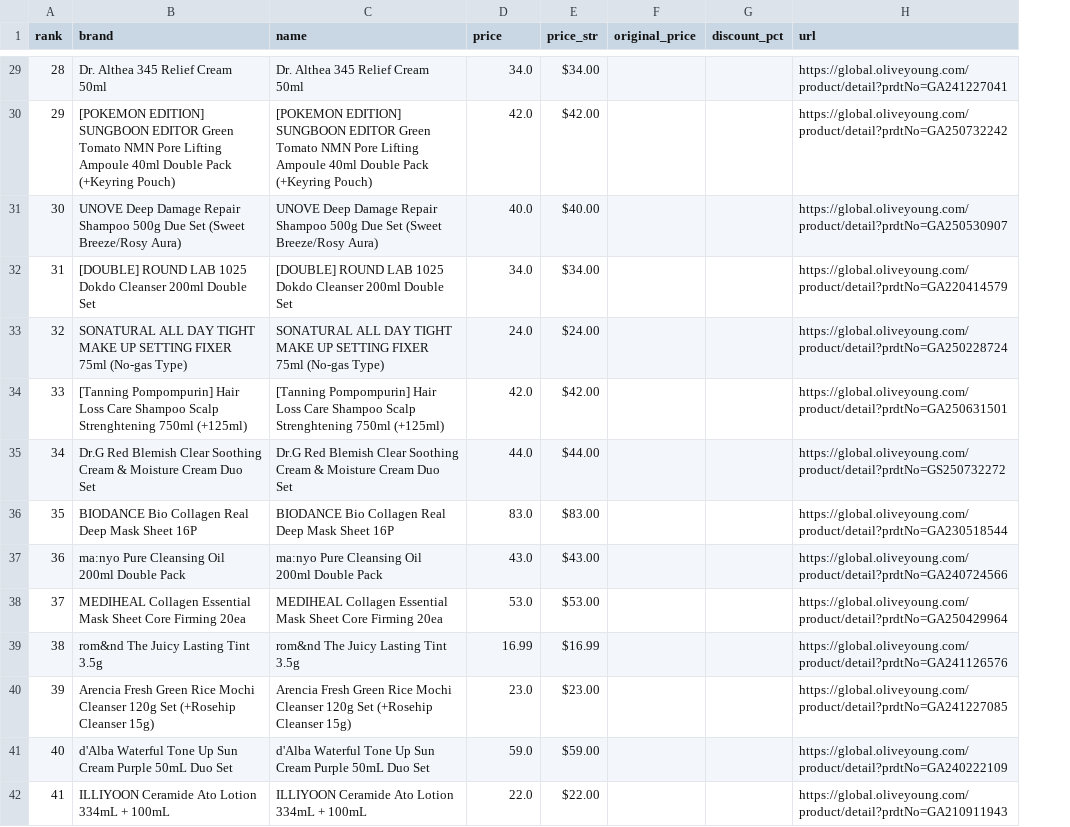
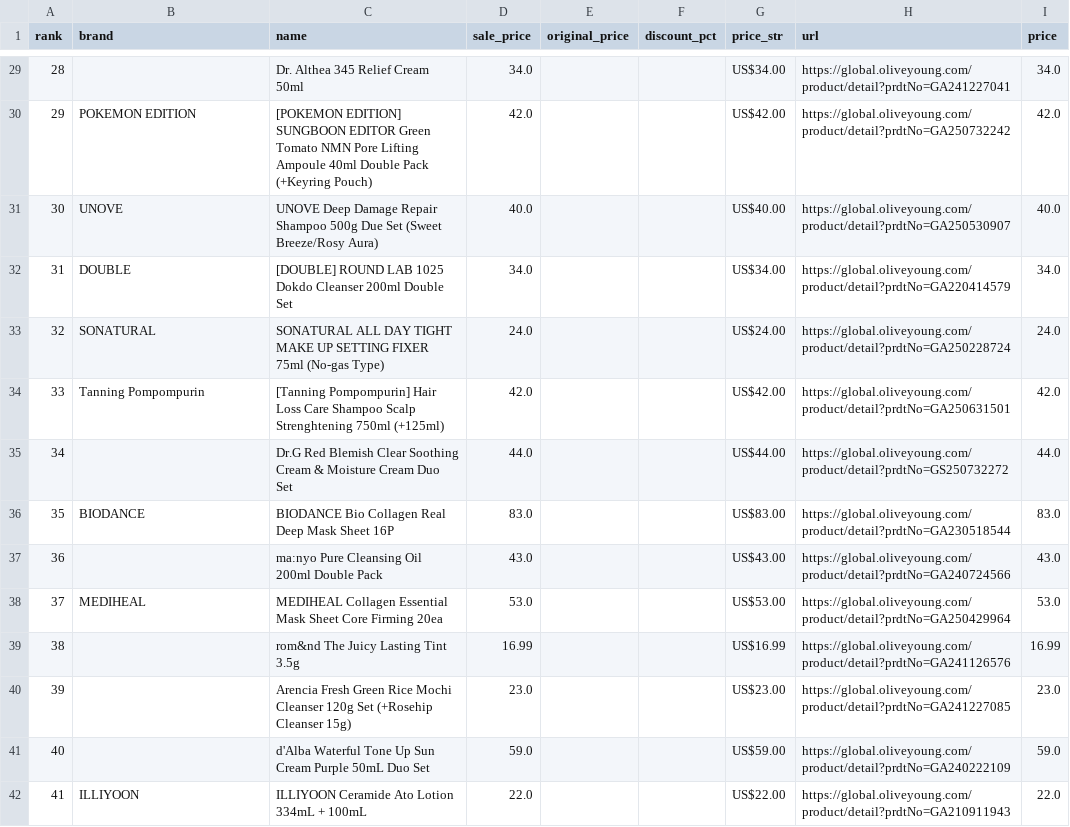
Before and after one commit to jongpard/oyglobal, a CSV file: data/2025-08-15_global.csv, drawn as a sheet; only a part is shown, gaps mark what is left out; removed rows and columns are numbered as before the commit, all else as after; the diff covers the shown part only; the diff names each change by its address in the sheet, - before the commit and + after, or states it on an @@ line.

```diff
--- a/data/2025-08-15_global.csv
+++ b/data/2025-08-15_global.csv
-column E (price_str), rows 29-42: $34.00 | $42.00 | $40.00 | $34.00 | $24.00 | $42.00 | $44.00 | $83.00 | $43.00 | $53.00 | $16.99 | $23.00 | $59.00 | $22.00
+column G (price_str), rows 29-42: US$34.00 | US$42.00 | US$40.00 | US$34.00 | US$24.00 | US$42.00 | US$44.00 | US$83.00 | US$43.00 | US$53.00 | US$16.99 | US$23.00 | US$59.00 | US$22.00
+column I (price), rows 29-42: 34.0 | 42.0 | 40.0 | 34.0 | 24.0 | 42.0 | 44.0 | 83.0 | 43.0 | 53.0 | 16.99 | 23.0 | 59.0 | 22.0
-D1: price
+D1: sale_price
-B29 (brand): Dr. Althea 345 Relief Cream 50ml
+B29 (brand): (empty)
-B30 (brand): [POKEMON EDITION] SUNGBOON EDITOR Green Tomato NMN Pore Lifting Ampoule 40ml Double Pack (+Keyring Pouch)
+B30 (brand): POKEMON EDITION
-B31 (brand): UNOVE Deep Damage Repair Shampoo 500g Due Set (Sweet Breeze/Rosy Aura)
+B31 (brand): UNOVE
-B32 (brand): [DOUBLE] ROUND LAB 1025 Dokdo Cleanser 200ml Double Set
+B32 (brand): DOUBLE
-B33 (brand): SONATURAL ALL DAY TIGHT MAKE UP SETTING FIXER 75ml (No-gas Type)
+B33 (brand): SONATURAL
-B34 (brand): [Tanning Pompompurin] Hair Loss Care Shampoo Scalp Strenghtening 750ml (+125ml)
+B34 (brand): Tanning Pompompurin
-B35 (brand): Dr.G Red Blemish Clear Soothing Cream & Moisture Cream Duo Set
+B35 (brand): (empty)
-B36 (brand): BIODANCE Bio Collagen Real Deep Mask Sheet 16P
+B36 (brand): BIODANCE
-B37 (brand): ma:nyo Pure Cleansing Oil 200ml Double Pack
+B37 (brand): (empty)
-B38 (brand): MEDIHEAL Collagen Essential Mask Sheet Core Firming 20ea
+B38 (brand): MEDIHEAL
-B39 (brand): rom&nd The Juicy Lasting Tint 3.5g
+B39 (brand): (empty)
-B40 (brand): Arencia Fresh Green Rice Mochi Cleanser 120g Set (+Rosehip Cleanser 15g)
+B40 (brand): (empty)
-B41 (brand): d'Alba Waterful Tone Up Sun Cream Purple 50mL Duo Set
+B41 (brand): (empty)
-B42 (brand): ILLIYOON Ceramide Ato Lotion 334mL + 100mL
+B42 (brand): ILLIYOON
```
Also changed, not shown: 86 edited cells elsewhere in this file.
